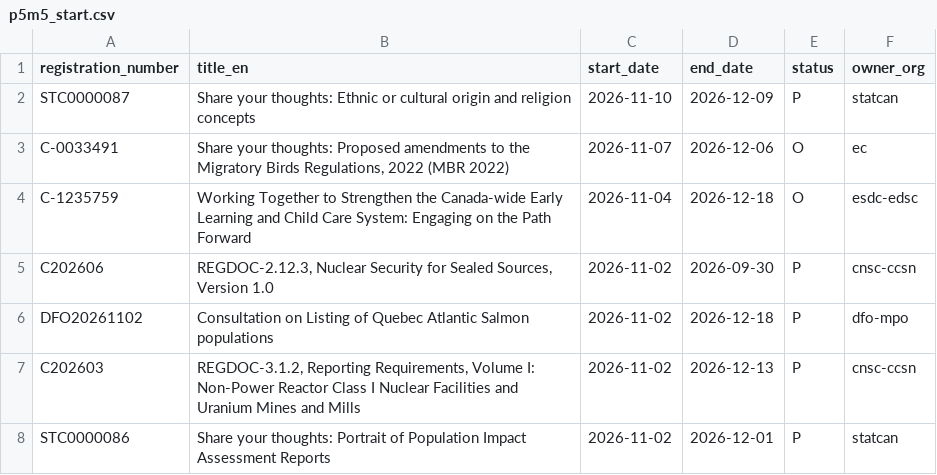
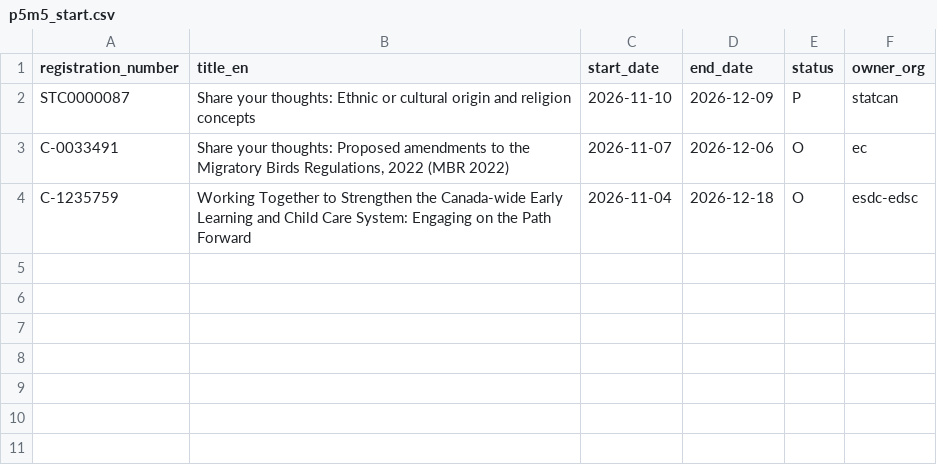
Before and after one commit to PatLittle/Consultations-Tracker, a CSV file: p5m5_start.csv, drawn as a sheet.

```diff
--- a/p5m5_start.csv
+++ b/p5m5_start.csv
@@ -4,5 +4 @@ C-0033491,"Share your thoughts: Proposed amendments to the Migratory Birds Regul
 C-1235759,Working Together to Strengthen the Canada-wide Early Learning and Child Care System: Engaging on the Path Forward,2026-11-04,2026-12-18,O,esdc-edsc
-C202606,"REGDOC-2.12.3, Nuclear Security for Sealed Sources, Version 1.0",2026-11-02,2026-09-30,P,cnsc-ccsn
-DFO20261102,Consultation on Listing of Quebec Atlantic Salmon populations,2026-11-02,2026-12-18,P,dfo-mpo
-C202603,"REGDOC-3.1.2, Reporting Requirements, Volume I: Non-Power Reactor Class I Nuclear Facilities and Uranium Mines and Mills",2026-11-02,2026-12-13,P,cnsc-ccsn
-STC0000086,Share your thoughts: Portrait of Population Impact Assessment Reports,2026-11-02,2026-12-01,P,statcan
```
Also changed, not shown: late_close.csv, p5m5_close.csv, 3 other files.
